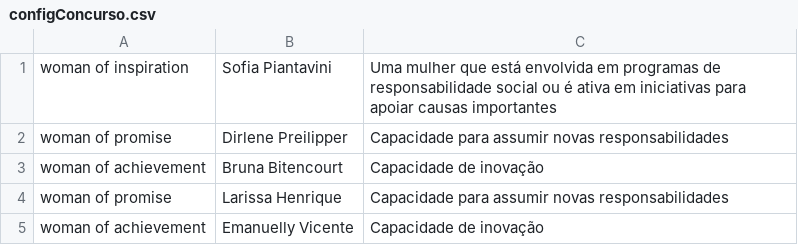
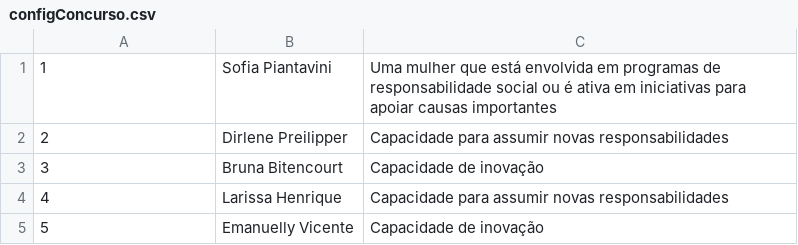
Before and after one commit to emanuellyogg/projeto-final-urna-eletronica-back, a CSV file: config_opcoes/configConcurso.csv, drawn as a sheet.

Commit message:
atualização dos arquivos config

```diff
--- a/config_opcoes/configConcurso.csv
+++ b/config_opcoes/configConcurso.csv
@@ -1,5 +1,5 @@
-woman of inspiration;Sofia Piantavini;Uma mulher que está envolvida em programas de responsabilidade social ou é ativa em iniciativas para apoiar causas importantes;
-woman of promise;Dirlene Preilipper;Capacidade para assumir novas responsabilidades;
-woman of achievement;Bruna Bitencourt;Capacidade de inovação;
-woman of promise;Larissa Henrique;Capacidade para assumir novas responsabilidades;
-woman of achievement;Emanuelly Vicente;Capacidade de inovação;
+1;Sofia Piantavini;Uma mulher que está envolvida em programas de responsabilidade social ou é ativa em iniciativas para apoiar causas importantes;
+2;Dirlene Preilipper;Capacidade para assumir novas responsabilidades;
+3;Bruna Bitencourt;Capacidade de inovação;
+4;Larissa Henrique;Capacidade para assumir novas responsabilidades;
+5;Emanuelly Vicente;Capacidade de inovação;
```
Also changed, not shown: 2 other files.
